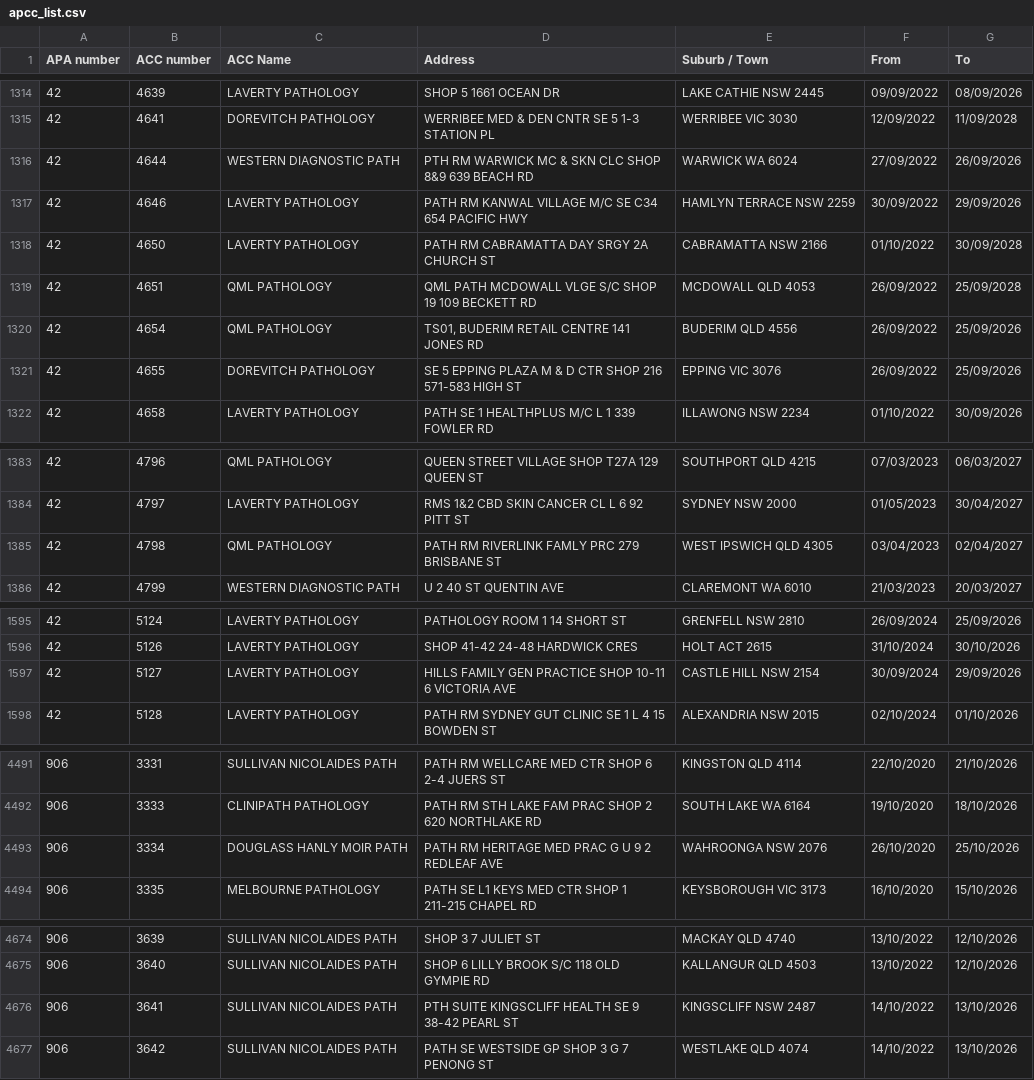
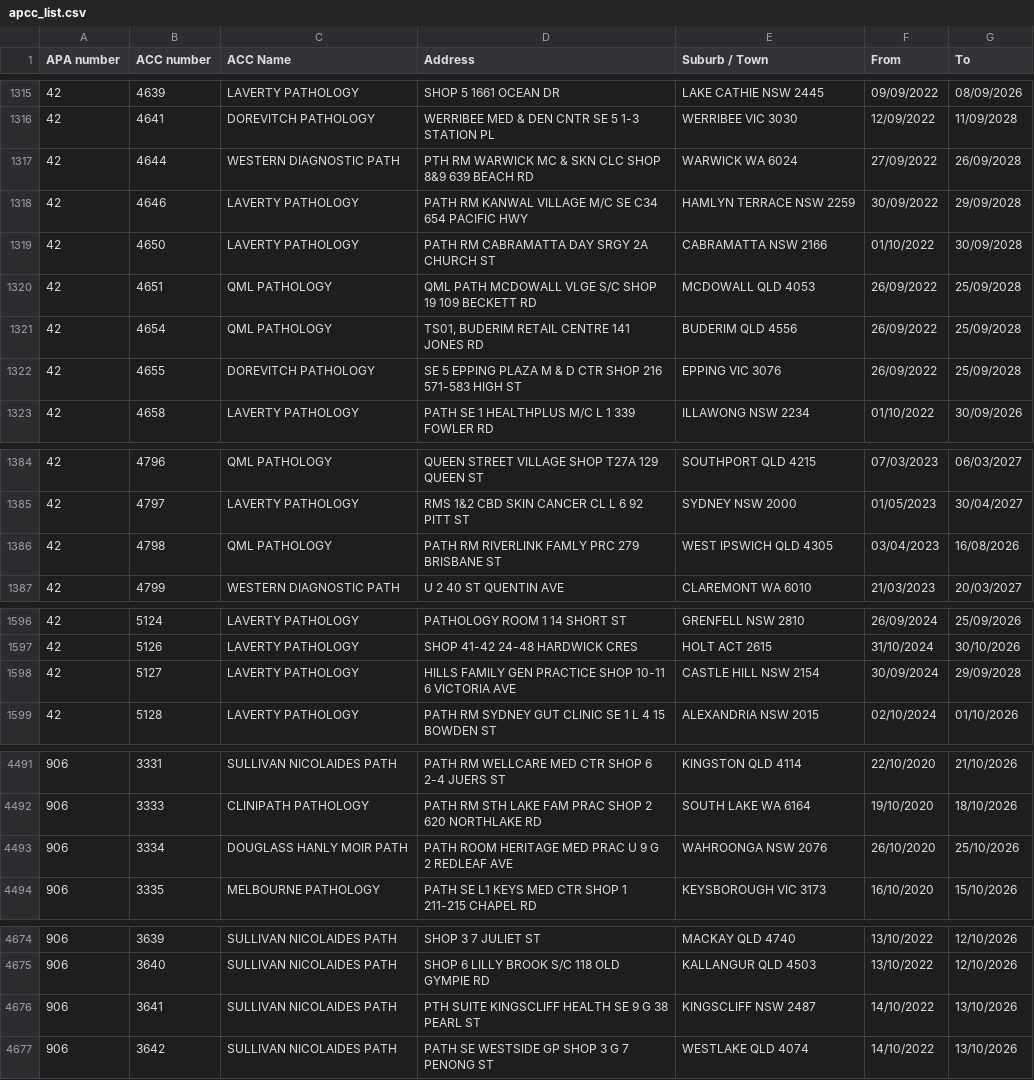
Before and after one commit to nwbort/apcc, a CSV file: apcc_list.csv, drawn as a sheet; only a part is shown, gaps mark what is left out; the diff covers the shown part only.

```diff
--- a/apcc_list.csv
+++ b/apcc_list.csv
@@ -1315,8 +1316,8 @@ APA number,ACC number,ACC Name,Address,Suburb / Town,From,To
 42,4641,DOREVITCH PATHOLOGY,WERRIBEE MED & DEN CNTR SE 5 1-3 STATION PL,WERRIBEE VIC 3030,12/09/2022,11/09/2028
-42,4644,WESTERN DIAGNOSTIC PATH,PTH RM WARWICK MC & SKN CLC SHOP 8&9 639 BEACH RD,WARWICK WA 6024,27/09/2022,26/09/2026
-42,4646,LAVERTY PATHOLOGY,PATH RM KANWAL VILLAGE M/C SE C34 654 PACIFIC HWY,HAMLYN TERRACE NSW 2259,30/09/2022,29/09/2026
+42,4644,WESTERN DIAGNOSTIC PATH,PTH RM WARWICK MC & SKN CLC SHOP 8&9 639 BEACH RD,WARWICK WA 6024,27/09/2022,26/09/2028
+42,4646,LAVERTY PATHOLOGY,PATH RM KANWAL VILLAGE M/C SE C34 654 PACIFIC HWY,HAMLYN TERRACE NSW 2259,30/09/2022,29/09/2028
 42,4650,LAVERTY PATHOLOGY,PATH RM CABRAMATTA DAY SRGY 2A CHURCH ST,CABRAMATTA NSW 2166,01/10/2022,30/09/2028
 42,4651,QML PATHOLOGY,QML PATH MCDOWALL VLGE S/C SHOP 19 109 BECKETT RD,MCDOWALL QLD 4053,26/09/2022,25/09/2028
-42,4654,QML PATHOLOGY,"TS01, BUDERIM RETAIL CENTRE 141 JONES RD",BUDERIM QLD 4556,26/09/2022,25/09/2026
-42,4655,DOREVITCH PATHOLOGY,SE 5 EPPING PLAZA M & D CTR SHOP 216 571-583 HIGH ST,EPPING VIC 3076,26/09/2022,25/09/2026
+42,4654,QML PATHOLOGY,"TS01, BUDERIM RETAIL CENTRE 141 JONES RD",BUDERIM QLD 4556,26/09/2022,25/09/2028
+42,4655,DOREVITCH PATHOLOGY,SE 5 EPPING PLAZA M & D CTR SHOP 216 571-583 HIGH ST,EPPING VIC 3076,26/09/2022,25/09/2028
 42,4658,LAVERTY PATHOLOGY,PATH SE 1 HEALTHPLUS M/C L 1 339 FOWLER RD,ILLAWONG NSW 2234,01/10/2022,30/09/2026
@@ -1384,3 +1385,3 @@ APA number,ACC number,ACC Name,Address,Suburb / Town,From,To
 42,4797,LAVERTY PATHOLOGY,RMS 1&2 CBD SKIN CANCER CL L 6 92 PITT ST,SYDNEY NSW 2000,01/05/2023,30/04/2027
-42,4798,QML PATHOLOGY,PATH RM RIVERLINK FAMLY PRC 279 BRISBANE ST,WEST IPSWICH QLD 4305,03/04/2023,02/04/2027
+42,4798,QML PATHOLOGY,PATH RM RIVERLINK FAMLY PRC 279 BRISBANE ST,WEST IPSWICH QLD 4305,03/04/2023,16/08/2026
 42,4799,WESTERN DIAGNOSTIC PATH,U 2 40 ST QUENTIN AVE,CLAREMONT WA 6010,21/03/2023,20/03/2027
@@ -1596,3 +1597,3 @@ APA number,ACC number,ACC Name,Address,Suburb / Town,From,To
 42,5126,LAVERTY PATHOLOGY,SHOP 41-42 24-48 HARDWICK CRES,HOLT ACT 2615,31/10/2024,30/10/2026
-42,5127,LAVERTY PATHOLOGY,HILLS FAMILY GEN PRACTICE SHOP 10-11 6 VICTORIA AVE,CASTLE HILL NSW 2154,30/09/2024,29/09/2026
+42,5127,LAVERTY PATHOLOGY,HILLS FAMILY GEN PRACTICE SHOP 10-11 6 VICTORIA AVE,CASTLE HILL NSW 2154,30/09/2024,29/09/2028
 42,5128,LAVERTY PATHOLOGY,PATH RM SYDNEY GUT CLINIC SE 1 L 4 15 BOWDEN ST,ALEXANDRIA NSW 2015,02/10/2024,01/10/2026
@@ -4492,3 +4492,3 @@ APA number,ACC number,ACC Name,Address,Suburb / Town,From,To
 906,3333,CLINIPATH PATHOLOGY,PATH RM STH LAKE FAM PRAC SHOP 2 620 NORTHLAKE RD,SOUTH LAKE WA 6164,19/10/2020,18/10/2026
-906,3334,DOUGLASS HANLY MOIR PATH,PATH RM HERITAGE MED PRAC G U 9 2 REDLEAF AVE,WAHROONGA NSW 2076,26/10/2020,25/10/2026
+906,3334,DOUGLASS HANLY MOIR PATH,PATH ROOM HERITAGE MED PRAC U 9 G 2 REDLEAF AVE,WAHROONGA NSW 2076,26/10/2020,25/10/2026
 906,3335,MELBOURNE PATHOLOGY,PATH SE L1 KEYS MED CTR SHOP 1 211-215 CHAPEL RD,KEYSBOROUGH VIC 3173,16/10/2020,15/10/2026
@@ -4675,3 +4675,3 @@ APA number,ACC number,ACC Name,Address,Suburb / Town,From,To
 906,3640,SULLIVAN NICOLAIDES PATH,SHOP 6 LILLY BROOK S/C 118 OLD GYMPIE RD,KALLANGUR QLD 4503,13/10/2022,12/10/2026
-906,3641,SULLIVAN NICOLAIDES PATH,PTH SUITE KINGSCLIFF HEALTH SE 9 38-42 PEARL ST,KINGSCLIFF NSW 2487,14/10/2022,13/10/2026
+906,3641,SULLIVAN NICOLAIDES PATH,PTH SUITE KINGSCLIFF HEALTH SE 9 G 38 PEARL ST,KINGSCLIFF NSW 2487,14/10/2022,13/10/2026
 906,3642,SULLIVAN NICOLAIDES PATH,PATH SE WESTSIDE GP SHOP 3 G 7 PENONG ST,WESTLAKE QLD 4074,14/10/2022,13/10/2026
```
Also changed, not shown: 6 added rows, 2 removed rows and 2 edited cells elsewhere in this file.
